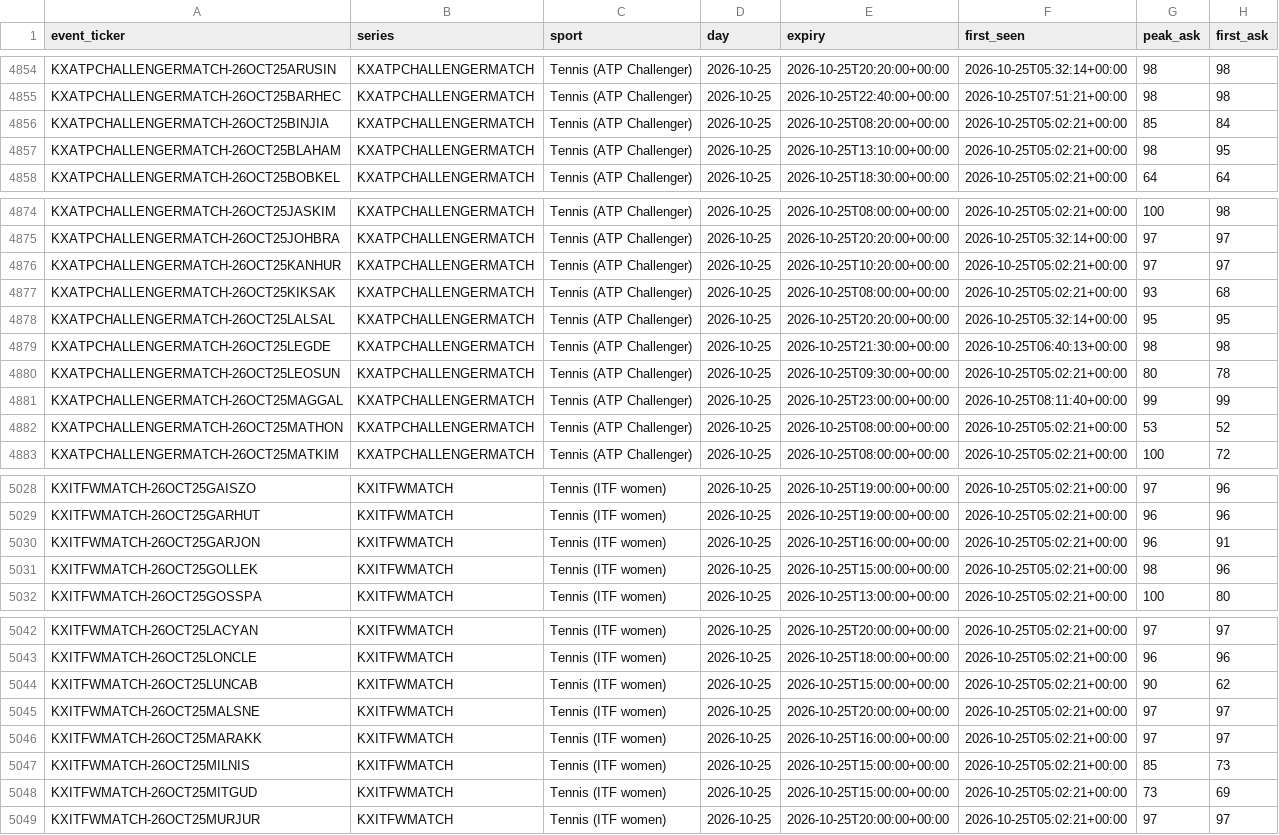
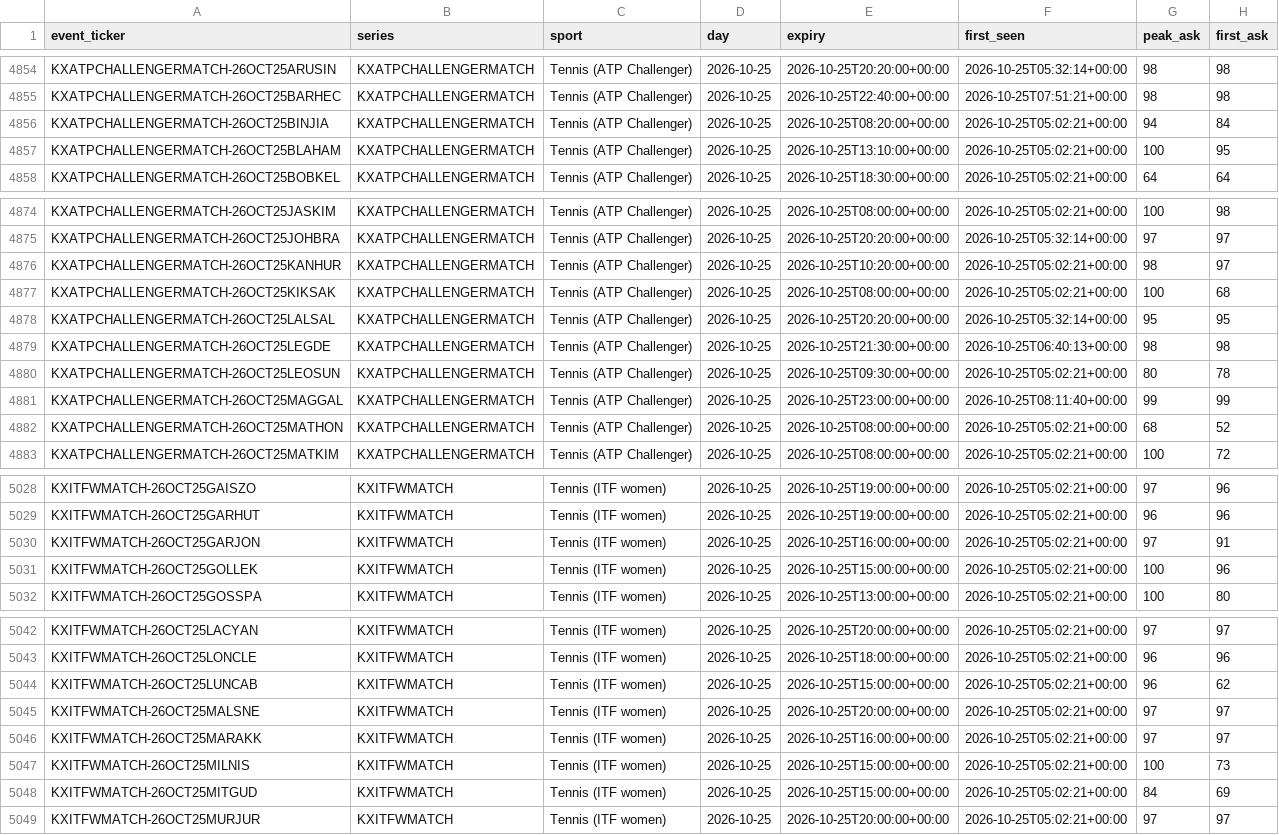
Before and after one commit to UseSoap/Kalshi-Scanner, a CSV file: data/games.csv, drawn as a sheet; only a part is shown, gaps mark what is left out; the diff covers the shown part only.

Commit message:
data: scan 2026-10-25T10:59Z

```diff
--- a/data/games.csv
+++ b/data/games.csv
@@ -4855,4 +4855,4 @@ KXATPCHALLENGERMATCH-26OCT25ARUSIN,KXATPCHALLENGERMATCH,Tennis (ATP Challenger),
 KXATPCHALLENGERMATCH-26OCT25BARHEC,KXATPCHALLENGERMATCH,Tennis (ATP Challenger),2026-10-25,2026-10-25T22:40:00+00:00,2026-10-25T07:51:21+00:00,98,98
-KXATPCHALLENGERMATCH-26OCT25BINJIA,KXATPCHALLENGERMATCH,Tennis (ATP Challenger),2026-10-25,2026-10-25T08:20:00+00:00,2026-10-25T05:02:21+00:00,85,84
-KXATPCHALLENGERMATCH-26OCT25BLAHAM,KXATPCHALLENGERMATCH,Tennis (ATP Challenger),2026-10-25,2026-10-25T13:10:00+00:00,2026-10-25T05:02:21+00:00,98,95
+KXATPCHALLENGERMATCH-26OCT25BINJIA,KXATPCHALLENGERMATCH,Tennis (ATP Challenger),2026-10-25,2026-10-25T08:20:00+00:00,2026-10-25T05:02:21+00:00,94,84
+KXATPCHALLENGERMATCH-26OCT25BLAHAM,KXATPCHALLENGERMATCH,Tennis (ATP Challenger),2026-10-25,2026-10-25T13:10:00+00:00,2026-10-25T05:02:21+00:00,100,95
 KXATPCHALLENGERMATCH-26OCT25BOBKEL,KXATPCHALLENGERMATCH,Tennis (ATP Challenger),2026-10-25,2026-10-25T18:30:00+00:00,2026-10-25T05:02:21+00:00,64,64
@@ -4875,4 +4875,4 @@ KXATPCHALLENGERMATCH-26OCT25JASKIM,KXATPCHALLENGERMATCH,Tennis (ATP Challenger),
 KXATPCHALLENGERMATCH-26OCT25JOHBRA,KXATPCHALLENGERMATCH,Tennis (ATP Challenger),2026-10-25,2026-10-25T20:20:00+00:00,2026-10-25T05:32:14+00:00,97,97
-KXATPCHALLENGERMATCH-26OCT25KANHUR,KXATPCHALLENGERMATCH,Tennis (ATP Challenger),2026-10-25,2026-10-25T10:20:00+00:00,2026-10-25T05:02:21+00:00,97,97
-KXATPCHALLENGERMATCH-26OCT25KIKSAK,KXATPCHALLENGERMATCH,Tennis (ATP Challenger),2026-10-25,2026-10-25T08:00:00+00:00,2026-10-25T05:02:21+00:00,93,68
+KXATPCHALLENGERMATCH-26OCT25KANHUR,KXATPCHALLENGERMATCH,Tennis (ATP Challenger),2026-10-25,2026-10-25T10:20:00+00:00,2026-10-25T05:02:21+00:00,98,97
+KXATPCHALLENGERMATCH-26OCT25KIKSAK,KXATPCHALLENGERMATCH,Tennis (ATP Challenger),2026-10-25,2026-10-25T08:00:00+00:00,2026-10-25T05:02:21+00:00,100,68
 KXATPCHALLENGERMATCH-26OCT25LALSAL,KXATPCHALLENGERMATCH,Tennis (ATP Challenger),2026-10-25,2026-10-25T20:20:00+00:00,2026-10-25T05:32:14+00:00,95,95
@@ -4881,3 +4881,3 @@ KXATPCHALLENGERMATCH-26OCT25LEOSUN,KXATPCHALLENGERMATCH,Tennis (ATP Challenger),
 KXATPCHALLENGERMATCH-26OCT25MAGGAL,KXATPCHALLENGERMATCH,Tennis (ATP Challenger),2026-10-25,2026-10-25T23:00:00+00:00,2026-10-25T08:11:40+00:00,99,99
-KXATPCHALLENGERMATCH-26OCT25MATHON,KXATPCHALLENGERMATCH,Tennis (ATP Challenger),2026-10-25,2026-10-25T08:00:00+00:00,2026-10-25T05:02:21+00:00,53,52
+KXATPCHALLENGERMATCH-26OCT25MATHON,KXATPCHALLENGERMATCH,Tennis (ATP Challenger),2026-10-25,2026-10-25T08:00:00+00:00,2026-10-25T05:02:21+00:00,68,52
 KXATPCHALLENGERMATCH-26OCT25MATKIM,KXATPCHALLENGERMATCH,Tennis (ATP Challenger),2026-10-25,2026-10-25T08:00:00+00:00,2026-10-25T05:02:21+00:00,100,72
@@ -5029,4 +5029,4 @@ KXITFWMATCH-26OCT25GAISZO,KXITFWMATCH,Tennis (ITF women),2026-10-25,2026-10-25T1
 KXITFWMATCH-26OCT25GARHUT,KXITFWMATCH,Tennis (ITF women),2026-10-25,2026-10-25T19:00:00+00:00,2026-10-25T05:02:21+00:00,96,96
-KXITFWMATCH-26OCT25GARJON,KXITFWMATCH,Tennis (ITF women),2026-10-25,2026-10-25T16:00:00+00:00,2026-10-25T05:02:21+00:00,96,91
-KXITFWMATCH-26OCT25GOLLEK,KXITFWMATCH,Tennis (ITF women),2026-10-25,2026-10-25T15:00:00+00:00,2026-10-25T05:02:21+00:00,98,96
+KXITFWMATCH-26OCT25GARJON,KXITFWMATCH,Tennis (ITF women),2026-10-25,2026-10-25T16:00:00+00:00,2026-10-25T05:02:21+00:00,97,91
+KXITFWMATCH-26OCT25GOLLEK,KXITFWMATCH,Tennis (ITF women),2026-10-25,2026-10-25T15:00:00+00:00,2026-10-25T05:02:21+00:00,100,96
 KXITFWMATCH-26OCT25GOSSPA,KXITFWMATCH,Tennis (ITF women),2026-10-25,2026-10-25T13:00:00+00:00,2026-10-25T05:02:21+00:00,100,80
@@ -5043,7 +5043,7 @@ KXITFWMATCH-26OCT25LACYAN,KXITFWMATCH,Tennis (ITF women),2026-10-25,2026-10-25T2
 KXITFWMATCH-26OCT25LONCLE,KXITFWMATCH,Tennis (ITF women),2026-10-25,2026-10-25T18:00:00+00:00,2026-10-25T05:02:21+00:00,96,96
-KXITFWMATCH-26OCT25LUNCAB,KXITFWMATCH,Tennis (ITF women),2026-10-25,2026-10-25T15:00:00+00:00,2026-10-25T05:02:21+00:00,90,62
+KXITFWMATCH-26OCT25LUNCAB,KXITFWMATCH,Tennis (ITF women),2026-10-25,2026-10-25T15:00:00+00:00,2026-10-25T05:02:21+00:00,96,62
 KXITFWMATCH-26OCT25MALSNE,KXITFWMATCH,Tennis (ITF women),2026-10-25,2026-10-25T20:00:00+00:00,2026-10-25T05:02:21+00:00,97,97
 KXITFWMATCH-26OCT25MARAKK,KXITFWMATCH,Tennis (ITF women),2026-10-25,2026-10-25T16:00:00+00:00,2026-10-25T05:02:21+00:00,97,97
-KXITFWMATCH-26OCT25MILNIS,KXITFWMATCH,Tennis (ITF women),2026-10-25,2026-10-25T15:00:00+00:00,2026-10-25T05:02:21+00:00,85,73
-KXITFWMATCH-26OCT25MITGUD,KXITFWMATCH,Tennis (ITF women),2026-10-25,2026-10-25T15:00:00+00:00,2026-10-25T05:02:21+00:00,73,69
+KXITFWMATCH-26OCT25MILNIS,KXITFWMATCH,Tennis (ITF women),2026-10-25,2026-10-25T15:00:00+00:00,2026-10-25T05:02:21+00:00,100,73
+KXITFWMATCH-26OCT25MITGUD,KXITFWMATCH,Tennis (ITF women),2026-10-25,2026-10-25T15:00:00+00:00,2026-10-25T05:02:21+00:00,84,69
 KXITFWMATCH-26OCT25MURJUR,KXITFWMATCH,Tennis (ITF women),2026-10-25,2026-10-25T20:00:00+00:00,2026-10-25T05:02:21+00:00,97,97
```
Also changed, not shown: 11 edited cells elsewhere in this file, 3 other files.
